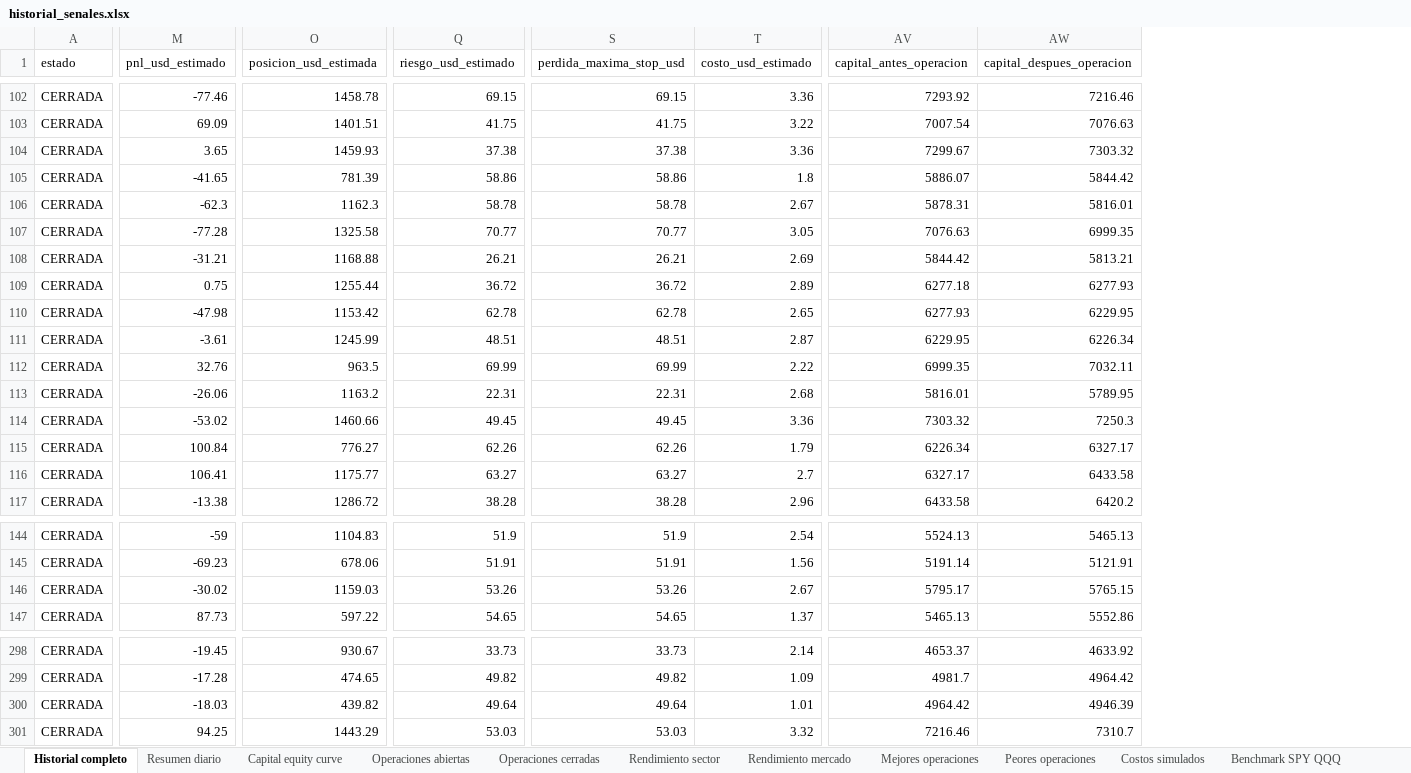
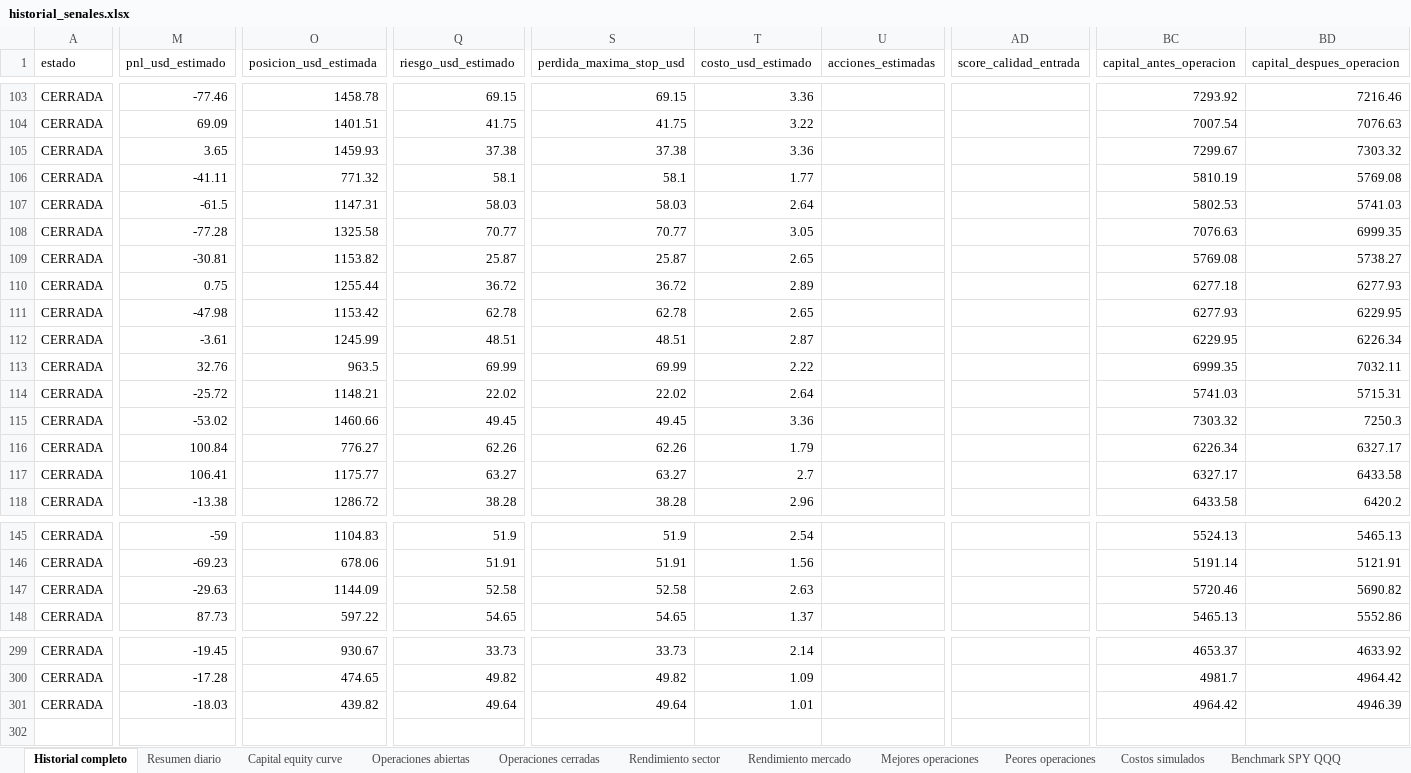
Before and after one commit to davascoj/BOT-ARQv2, an Excel workbook: historial_senales.xlsx, sheet Historial completo, drawn as a sheet; only a part is shown, gaps mark what is left out; values as stored, in another font and other column widths than the file's, no borders; removed rows and columns are numbered as before the commit, all else as after; rows hold the shown columns only; the diff covers the shown part only; the diff names each change by its address in the sheet, - before the commit and + after, or states it on an @@ line.

```diff
--- a/historial_senales.xlsx (sheet Historial completo)
+++ b/historial_senales.xlsx (sheet Historial completo)
+column U (acciones_estimadas), empty
+column AD (score_calidad_entrada), empty
-M106 (pnl_usd_estimado): -41.65
+M106 (pnl_usd_estimado): -41.11
-O106 (posicion_usd_estimada): 781.39
+O106 (posicion_usd_estimada): 771.32
-Q106 (riesgo_usd_estimado): 58.86
+Q106 (riesgo_usd_estimado): 58.1
-S106 (perdida_maxima_stop_usd): 58.86
+S106 (perdida_maxima_stop_usd): 58.1
-T106 (costo_usd_estimado): 1.8
+T106 (costo_usd_estimado): 1.77
-BC106 (capital_antes_operacion): 5886.07
+BC106 (capital_antes_operacion): 5810.19
-BD106 (capital_despues_operacion): 5844.42
+BD106 (capital_despues_operacion): 5769.08
-M107 (pnl_usd_estimado): -62.3
+M107 (pnl_usd_estimado): -61.5
-O107 (posicion_usd_estimada): 1162.3
+O107 (posicion_usd_estimada): 1147.31
-Q107 (riesgo_usd_estimado): 58.78
+Q107 (riesgo_usd_estimado): 58.03
-S107 (perdida_maxima_stop_usd): 58.78
+S107 (perdida_maxima_stop_usd): 58.03
-T107 (costo_usd_estimado): 2.67
+T107 (costo_usd_estimado): 2.64
-BC107 (capital_antes_operacion): 5878.31
+BC107 (capital_antes_operacion): 5802.53
-BD107 (capital_despues_operacion): 5816.01
+BD107 (capital_despues_operacion): 5741.03
-M109 (pnl_usd_estimado): -31.21
+M109 (pnl_usd_estimado): -30.81
-O109 (posicion_usd_estimada): 1168.88
+O109 (posicion_usd_estimada): 1153.82
-Q109 (riesgo_usd_estimado): 26.21
+Q109 (riesgo_usd_estimado): 25.87
-S109 (perdida_maxima_stop_usd): 26.21
+S109 (perdida_maxima_stop_usd): 25.87
-T109 (costo_usd_estimado): 2.69
+T109 (costo_usd_estimado): 2.65
-BC109 (capital_antes_operacion): 5844.42
+BC109 (capital_antes_operacion): 5769.08
-BD109 (capital_despues_operacion): 5813.21
+BD109 (capital_despues_operacion): 5738.27
-M114 (pnl_usd_estimado): -26.06
+M114 (pnl_usd_estimado): -25.72
-O114 (posicion_usd_estimada): 1163.2
+O114 (posicion_usd_estimada): 1148.21
-Q114 (riesgo_usd_estimado): 22.31
+Q114 (riesgo_usd_estimado): 22.02
-S114 (perdida_maxima_stop_usd): 22.31
+S114 (perdida_maxima_stop_usd): 22.02
-T114 (costo_usd_estimado): 2.68
+T114 (costo_usd_estimado): 2.64
-BC114 (capital_antes_operacion): 5816.01
+BC114 (capital_antes_operacion): 5741.03
-BD114 (capital_despues_operacion): 5789.95
+BD114 (capital_despues_operacion): 5715.31
-M147 (pnl_usd_estimado): -30.02
+M147 (pnl_usd_estimado): -29.63
-O147 (posicion_usd_estimada): 1159.03
+O147 (posicion_usd_estimada): 1144.09
-Q147 (riesgo_usd_estimado): 53.26
+Q147 (riesgo_usd_estimado): 52.58
-S147 (perdida_maxima_stop_usd): 53.26
+S147 (perdida_maxima_stop_usd): 52.58
-T147 (costo_usd_estimado): 2.67
+T147 (costo_usd_estimado): 2.63
-BC147 (capital_antes_operacion): 5795.17
+BC147 (capital_antes_operacion): 5720.46
-BD147 (capital_despues_operacion): 5765.15
+BD147 (capital_despues_operacion): 5690.82
-row 301: CERRADA | 94.25 | 1443.29 | 53.03 | 53.03 | 3.32 | 7216.46 | 7310.7
```
Also changed, not shown: 2 added rows, 1 removed row, 5 added columns and 495 edited cells elsewhere in this sheet, sheet Operaciones cerradas, sheet Capital equity curve, sheet Operaciones abiertas, sheet Rendimiento sector, sheet Resumen diario, sheet Benchmark SPY QQQ, 3 more sheets, analisis_acciones.xlsx, 2 other files.
